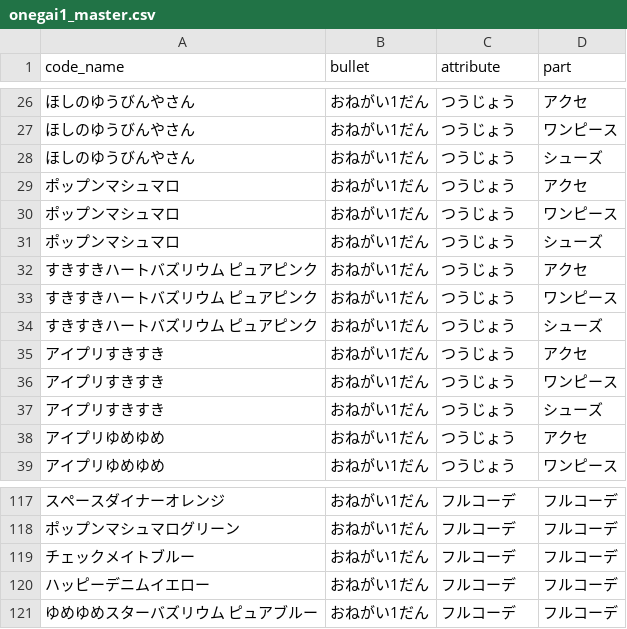
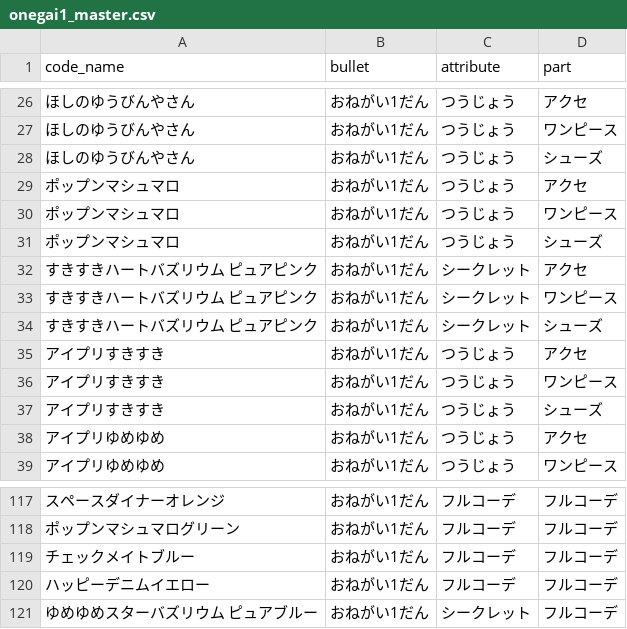
Before and after one commit to tamuramaro114/aipuri-verse, a CSV file: aipri_master/onegai1_master.csv, drawn as a sheet; only a part is shown, gaps mark what is left out.

Commit message:
onegai1_master.csv

```diff
--- a/aipri_master/onegai1_master.csv
+++ b/aipri_master/onegai1_master.csv
@@ -31,5 +31,5 @@ code_name,bullet,attribute,part
 ポップンマシュマロ,おねがい1だん,つうじょう,シューズ
-すきすきハートバズリウム ピュアピンク,おねがい1だん,つうじょう,アクセ
-すきすきハートバズリウム ピュアピンク,おねがい1だん,つうじょう,ワンピース
-すきすきハートバズリウム ピュアピンク,おねがい1だん,つうじょう,シューズ
+すきすきハートバズリウム ピュアピンク,おねがい1だん,シークレット,アクセ
+すきすきハートバズリウム ピュアピンク,おねがい1だん,シークレット,ワンピース
+すきすきハートバズリウム ピュアピンク,おねがい1だん,シークレット,シューズ
 アイプリすきすき,おねがい1だん,つうじょう,アクセ
@@ -120,2 +120,2 @@ code_name,bullet,attribute,part
 ハッピーデニムイエロー,おねがい1だん,フルコーデ,フルコーデ
-ゆめゆめスターバズリウム ピュアブルー,おねがい1だん,フルコーデ,フルコーデ
+ゆめゆめスターバズリウム ピュアブルー,おねがい1だん,シークレット,フルコーデ
```
